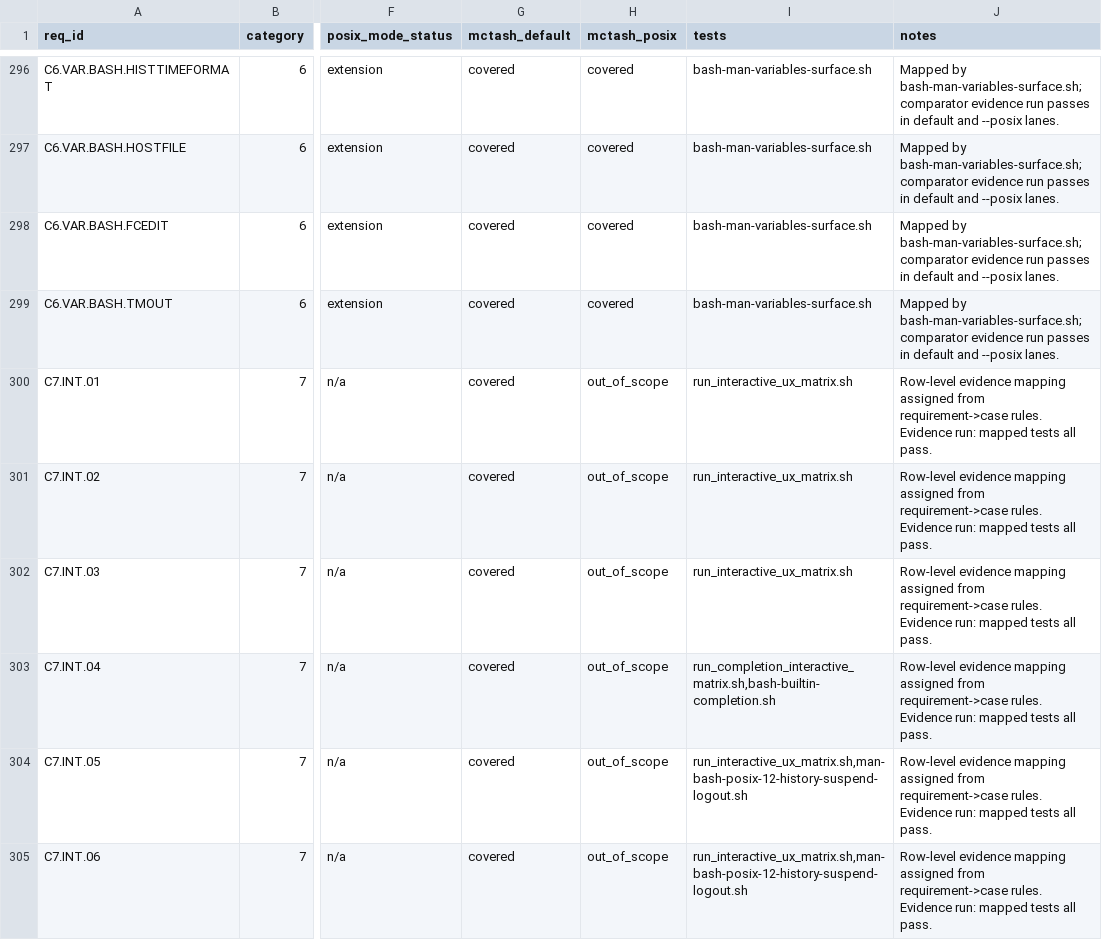
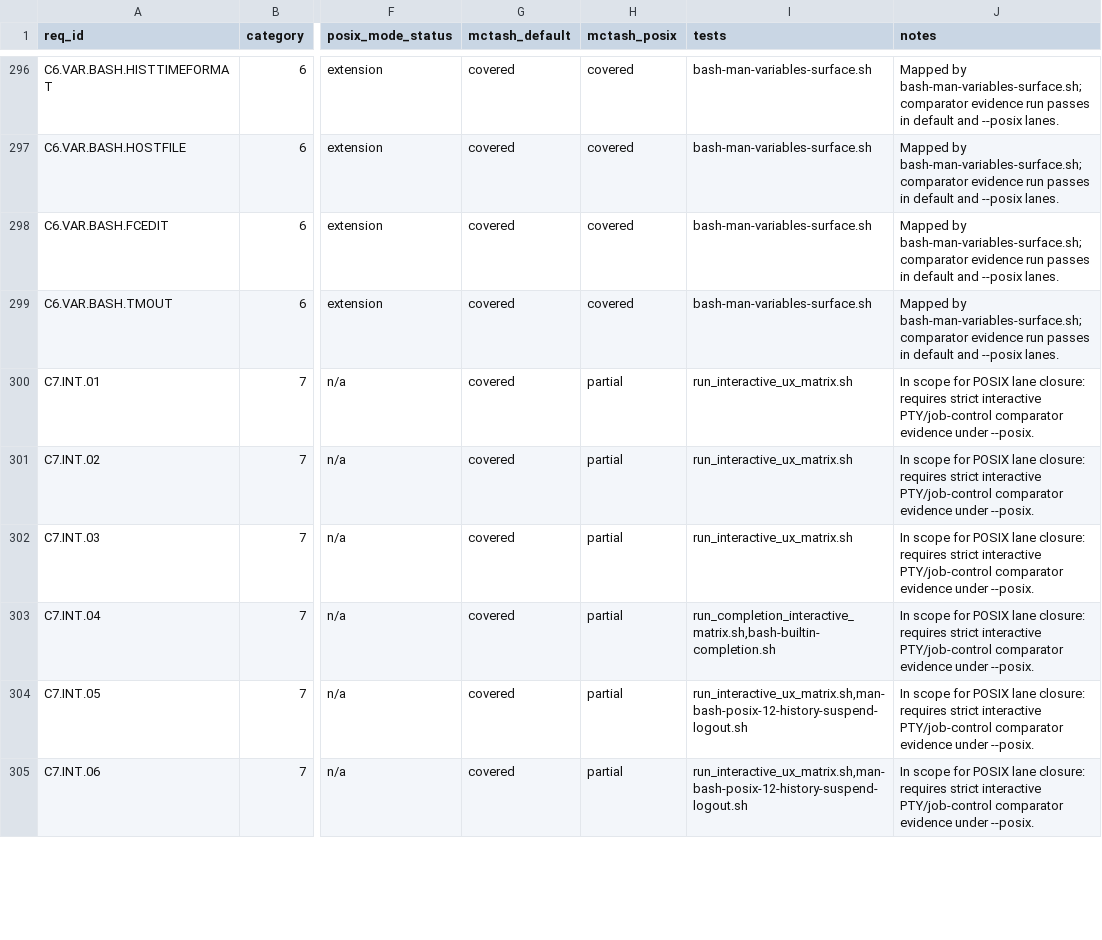
Before and after one commit to samliddicott/mcpash, a TSV file: docs/specs/bash-man-implementation-matrix.tsv, drawn as a sheet; only a part is shown, gaps mark what is left out; the diff covers the shown part only; the diff names each change by its address in the sheet, - before the commit and + after, or states it on an @@ line.

Commit message:
plan: bring 14 posix interactive/job-control rows into scope and reopen as partial

```diff
--- a/docs/specs/bash-man-implementation-matrix.tsv
+++ b/docs/specs/bash-man-implementation-matrix.tsv
-H300:H305 (mctash_posix): out_of_scope
+H300:H305 (mctash_posix): partial
-J300:J305 (notes): Row-level evidence mapping assigned from requirement->case rules. Evidence run: mapped tests all pass.
+J300:J305 (notes): In scope for POSIX lane closure: requires strict interactive PTY/job-control comparator evidence under --posix.
```
Also changed, not shown: 16 edited cells elsewhere in this file, 5 other files.
